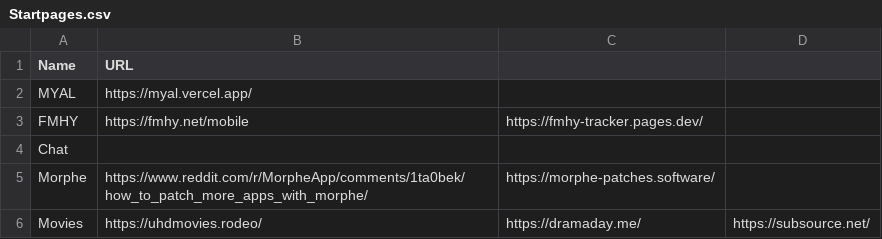
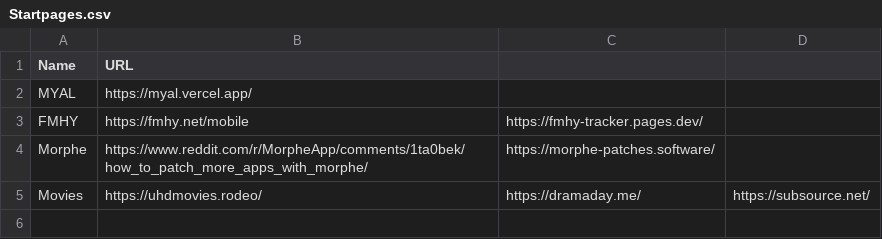
Before and after one commit to introfart/bookmarks, a CSV file: Startpages.csv, drawn as a sheet.

Commit message:
Update Startpages.csv

```diff
--- a/Startpages.csv
+++ b/Startpages.csv
@@ -3,3 +3,2 @@ MYAL,https://myal.vercel.app/,,,,,,
 FMHY,https://fmhy.net/mobile,https://fmhy-tracker.pages.dev/,,,,,
-Chat
 Morphe,https://www.reddit.com/r/MorpheApp/comments/1ta0bek/how_to_patch_more_apps_with_morphe/,https://morphe-patches.software/,,,,,
```
